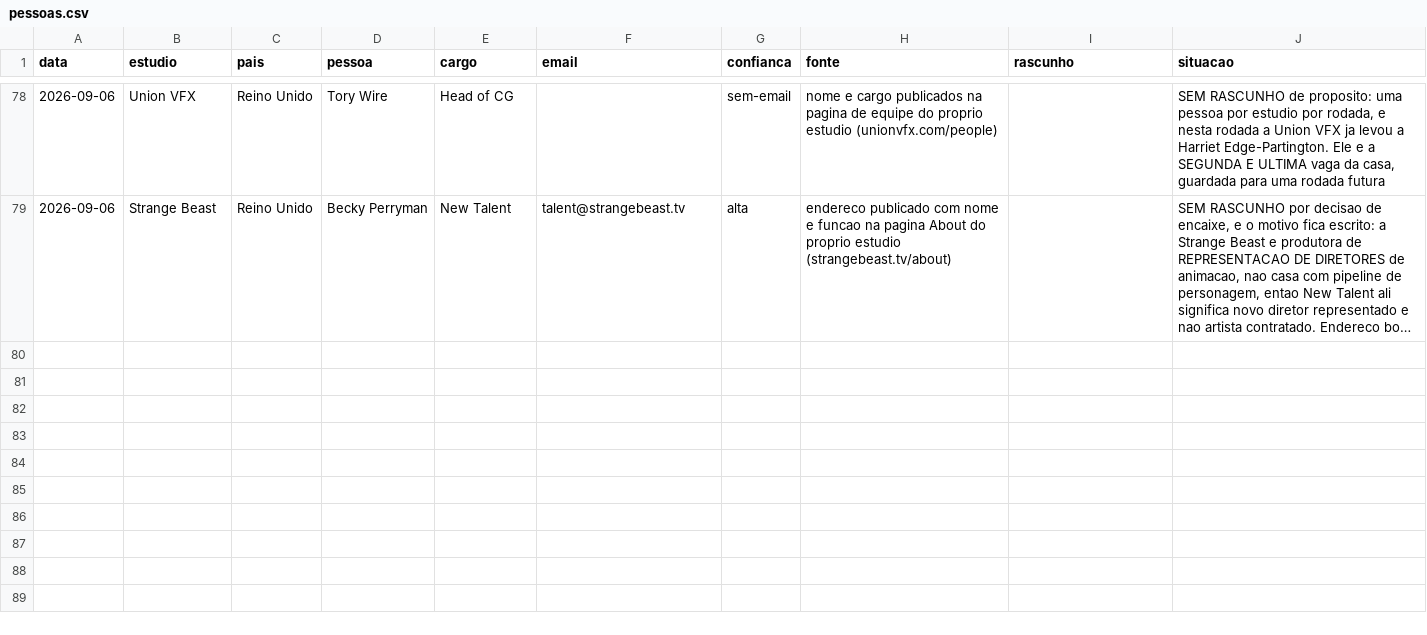
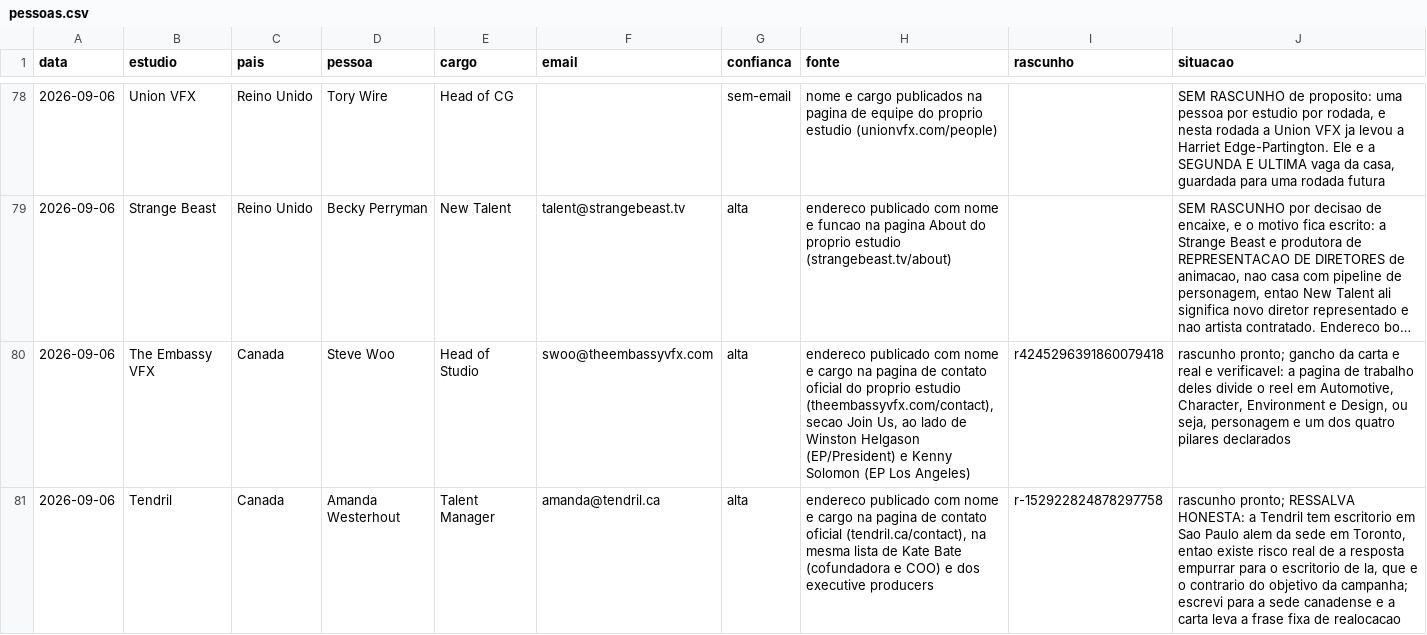
Before and after one commit to vinicavalcntiart/workbenchMA, a CSV file: automacao/pessoas.csv, drawn as a sheet; only a part is shown, gaps mark what is left out; long unchanged cells end in …; the diff covers the shown part only; the diff names each change by its address in the sheet, - before the commit and + after, or states it on an @@ line.

```diff
--- a/automacao/pessoas.csv
+++ b/automacao/pessoas.csv
+row 80: 2026-09-06 | The Embassy VFX | Canada | Steve Woo | Head of Studio | swoo@theembassyvfx.com | alta | endereco publicado com nome e cargo na pagina de contato oficial do proprio estudio (theembassyvfx.com/contact), secao Join Us, ao lado de Winston Helgason (EP/President) e Kenny Solomon (EP Los Angeles) | r4245296391860079418 | rascunho pronto; gancho da carta e real e verificavel: a pagina de trabalho deles divide o reel em Automotive, Character, Environment e Design, ou seja, personagem e um dos quatro pilares declarados
+row 81: 2026-09-06 | Tendril | Canada | Amanda Westerhout | Talent Manager | amanda@tendril.ca | alta | endereco publicado com nome e cargo na pagina de contato oficial (tendril.ca/contact), na mesma lista de Kate Bate (cofundadora e COO) e dos executive producers | r-152922824878297758 | rascunho pronto; RESSALVA HONESTA: a Tendril tem escritorio em Sao Paulo alem da sede em Toronto, entao existe risco real de a resposta empurrar para o escritorio de la, que e o contrario do objetivo da campanha; escrevi para a sede canadense e a carta leva a frase fixa de realocacao
```
Also changed, not shown: 4 added rows elsewhere in this file, automacao/processados.csv, 3 other files.
